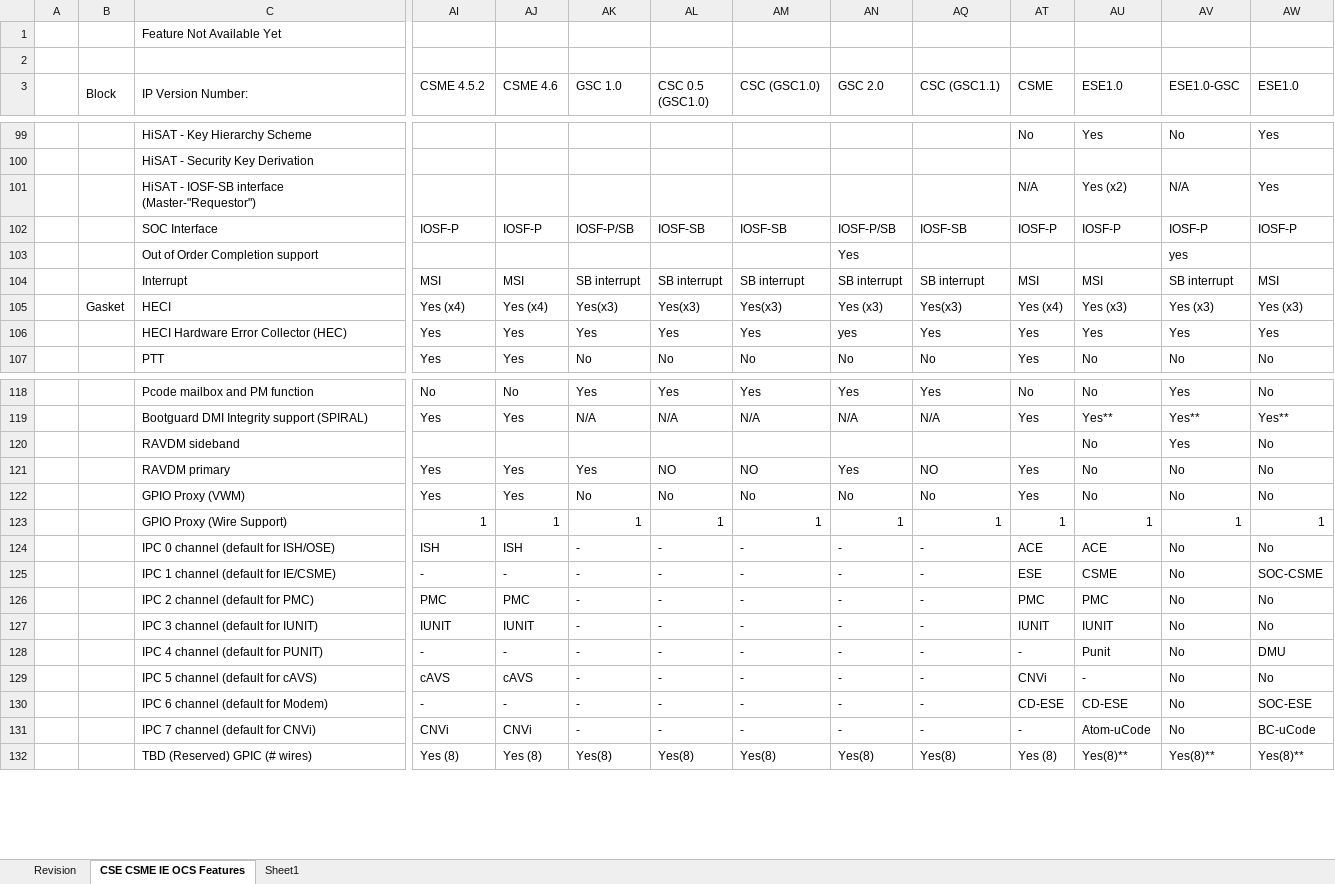
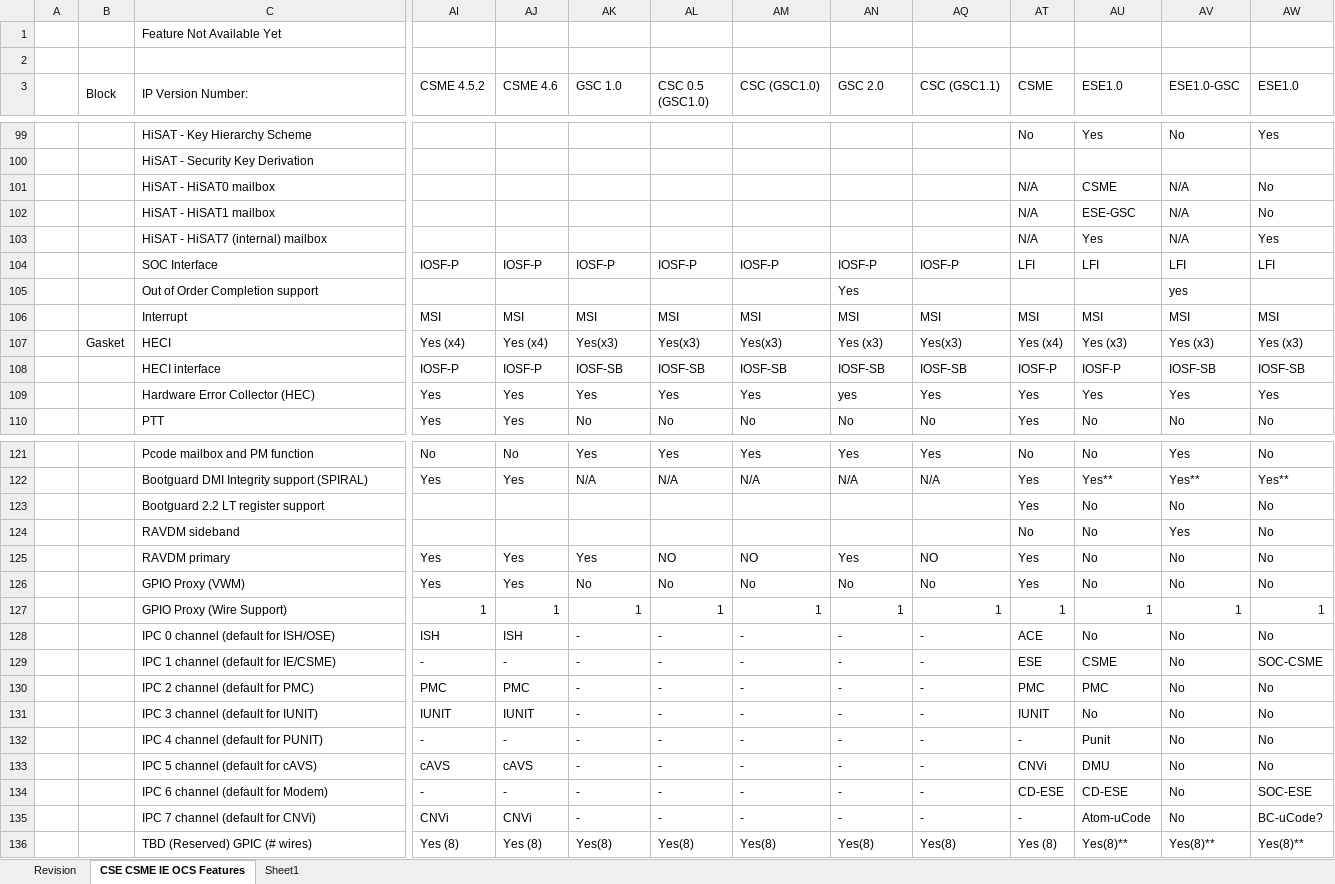
Before and after one commit to jason-ytsao/exp_submodule, an Excel workbook: ArchSpecs/Working/CSME IE OCS Hardware Architecture Features Per Project.xlsx, sheet CSE CSME IE OCS Features, drawn as a sheet; only a part is shown, gaps mark what is left out; values as stored, in another font and other column widths than the file's, no cell formats; addresses are those after the commit; rows hold the shown columns only; the diff covers the shown part only; the diff names each change by its address in the sheet, - before the commit and + after, or states it on an @@ line.

Commit message:
114 - WW02.5 - ISAT ESE HW Arch WG review update
[git-p4: depot-paths = "//depot/projects/coe/CSME/": change = 781888]

```diff
--- a/ArchSpecs/Working/CSME IE OCS Hardware Architecture Features Per Project.xlsx (sheet CSE CSME IE OCS Features)
+++ b/ArchSpecs/Working/CSME IE OCS Hardware Architecture Features Per Project.xlsx (sheet CSE CSME IE OCS Features)
+row 101:  |  | HiSAT - HiSAT0 mailbox |  |  |  |  |  |  |  | N/A | CSME | N/A | No
+row 102:  |  | HiSAT - HiSAT1 mailbox |  |  |  |  |  |  |  | N/A | ESE-GSC | N/A | No
-C103 (IP Version Number:): HiSAT - IOSF-SB interface (Master-"Requestor")
+C103 (IP Version Number:): HiSAT - HiSAT7 (internal) mailbox
-AU103 (ESE1.0): Yes (x2)
+AU103 (ESE1.0): Yes
-AK104 (GSC 1.0): IOSF-P/SB
+AK104 (GSC 1.0): IOSF-P
-AL104 (CSC 0.5 (GSC1.0)): IOSF-SB
+AL104 (CSC 0.5 (GSC1.0)): IOSF-P
-AM104 (CSC (GSC1.0)): IOSF-SB
+AM104 (CSC (GSC1.0)): IOSF-P
-AN104 (GSC 2.0): IOSF-P/SB
+AN104 (GSC 2.0): IOSF-P
-AQ104 (CSC (GSC1.1)): IOSF-SB
+AQ104 (CSC (GSC1.1)): IOSF-P
-AT104 (CSME): IOSF-P
+AT104 (CSME): LFI
-AU104 (ESE1.0): IOSF-P
+AU104 (ESE1.0): LFI
-AV104 (ESE1.0-GSC): IOSF-P
+AV104 (ESE1.0-GSC): LFI
-AW104 (ESE1.0): IOSF-P
+AW104 (ESE1.0): LFI
-AK106 (GSC 1.0): SB interrupt
+AK106 (GSC 1.0): MSI
-AL106 (CSC 0.5 (GSC1.0)): SB interrupt
+AL106 (CSC 0.5 (GSC1.0)): MSI
-AM106 (CSC (GSC1.0)): SB interrupt
+AM106 (CSC (GSC1.0)): MSI
-AN106 (GSC 2.0): SB interrupt
+AN106 (GSC 2.0): MSI
-AQ106 (CSC (GSC1.1)): SB interrupt
+AQ106 (CSC (GSC1.1)): MSI
-AV106 (ESE1.0-GSC): SB interrupt
+AV106 (ESE1.0-GSC): MSI
+row 108:  |  | HECI interface | IOSF-P | IOSF-P | IOSF-SB | IOSF-SB | IOSF-SB | IOSF-SB | IOSF-SB | IOSF-P | IOSF-P | IOSF-SB | IOSF-SB
-C109 (IP Version Number:): HECI Hardware Error Collector (HEC)
+C109 (IP Version Number:): Hardware Error Collector (HEC)
+row 123:  |  | Bootguard 2.2 LT register support |  |  |  |  |  |  |  | Yes | No | No | No
-AT124 (CSME): (empty)
+AT124 (CSME): No
-AU128 (ESE1.0): ACE
+AU128 (ESE1.0): No
-AU131 (ESE1.0): IUNIT
+AU131 (ESE1.0): No
-AW132 (ESE1.0): DMU
+AW132 (ESE1.0): No
-AU133 (ESE1.0): -
+AU133 (ESE1.0): DMU
-AW135 (ESE1.0): BC-uCode
+AW135 (ESE1.0): BC-uCode?
```
Also changed, not shown: 13 edited cells elsewhere in this sheet, sheet Revision, cell formats, formulas that keep their value.
